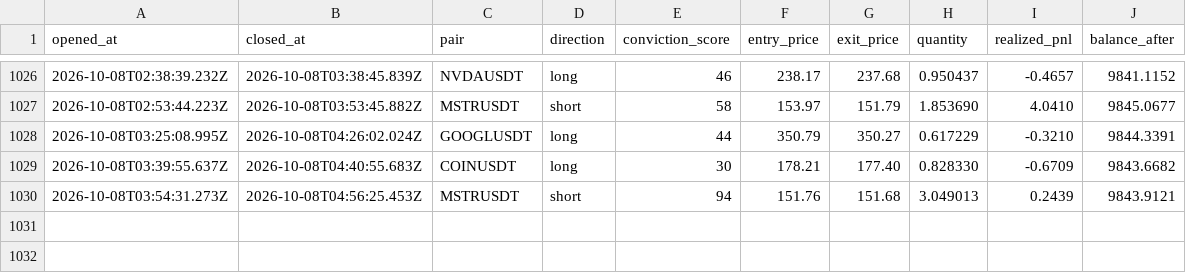
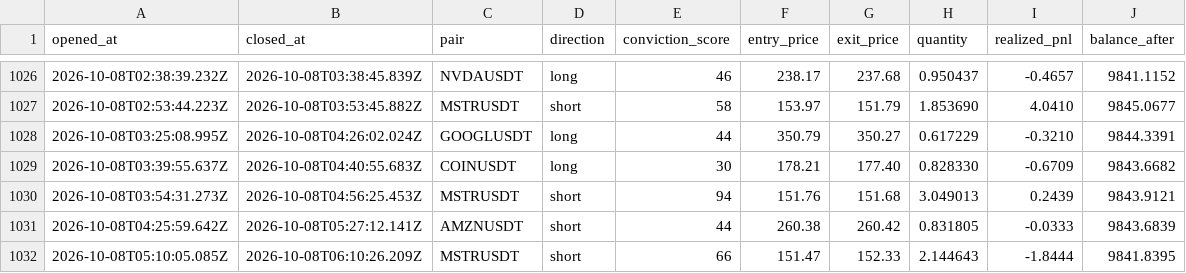
Before and after one commit to wisdomkings001/diagnos, a CSV file: agent/data/closed_trades.csv, drawn as a sheet; only a part is shown, gaps mark what is left out.

Commit message:
Diagnos P&L sync — 2026-10-08T06:25:25.805Z

```diff
--- a/agent/data/closed_trades.csv
+++ b/agent/data/closed_trades.csv
@@ -1030 +1030,3 @@ opened_at,closed_at,pair,direction,conviction_score,entry_price,exit_price,quant
 2026-10-08T03:54:31.273Z,2026-10-08T04:56:25.453Z,MSTRUSDT,short,94,151.76,151.68,3.049013,0.2439,9843.9121
+2026-10-08T04:25:59.642Z,2026-10-08T05:27:12.141Z,AMZNUSDT,short,44,260.38,260.42,0.831805,-0.0333,9843.6839
+2026-10-08T05:10:05.085Z,2026-10-08T06:10:26.209Z,MSTRUSDT,short,66,151.47,152.33,2.144643,-1.8444,9841.8395
```
